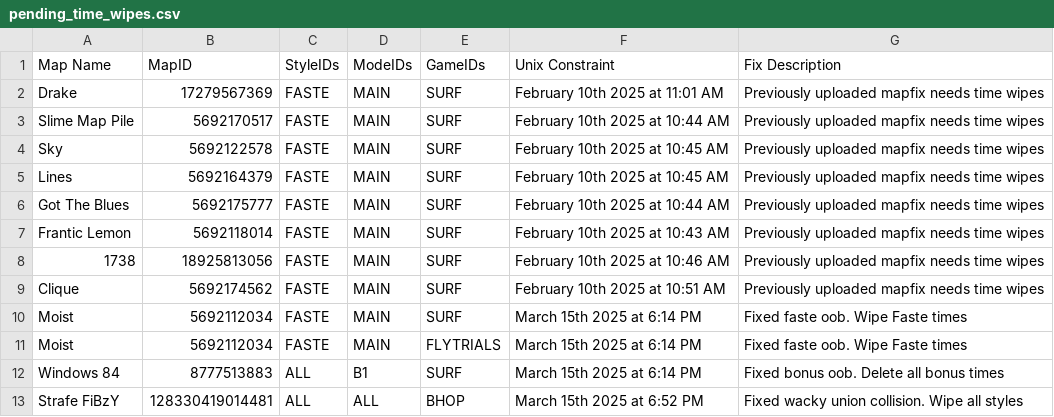
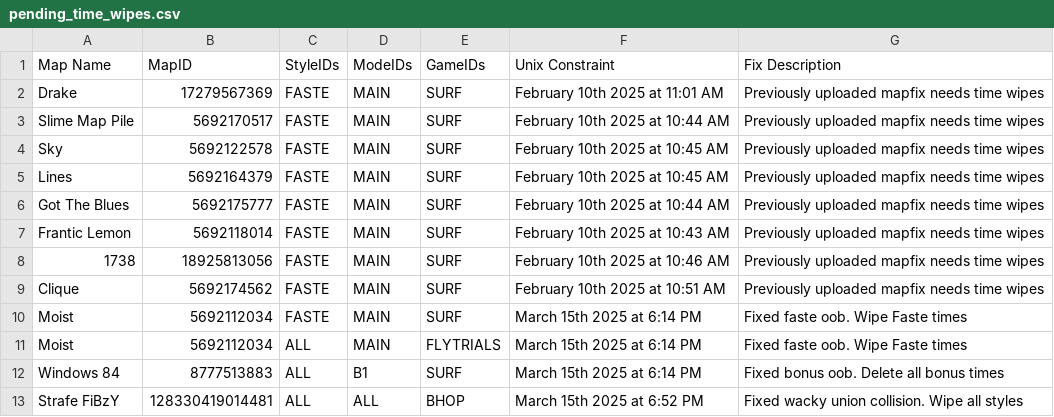
Before and after one commit to StrafesNET/map-tracking, a CSV file: pending_time_wipes.csv, drawn as a sheet.

Commit message:
faste does not exist in fly trials

```diff
--- a/pending_time_wipes.csv
+++ b/pending_time_wipes.csv
@@ -10,3 +10,3 @@ Clique, 5692174562, FASTE, MAIN, SURF, February 10th 2025 at 10:51 AM, Previousl
 Moist, 5692112034, FASTE, MAIN, SURF, March 15th 2025 at 6:14 PM, Fixed faste oob. Wipe Faste times
-Moist, 5692112034, FASTE, MAIN, FLYTRIALS, March 15th 2025 at 6:14 PM, Fixed faste oob. Wipe Faste times
+Moist, 5692112034, ALL, MAIN, FLYTRIALS, March 15th 2025 at 6:14 PM, Fixed faste oob. Wipe Faste times
 Windows 84, 8777513883, ALL, B1, SURF, March 15th 2025 at 6:14 PM, Fixed bonus oob. Delete all bonus times
```
